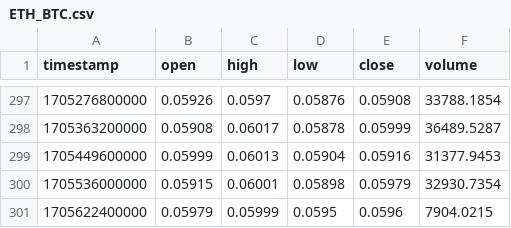
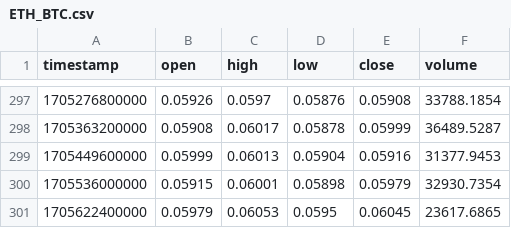
Before and after one commit to abclf5566/BigMama_BOT, a CSV file: dailydata/ETH_BTC.csv, drawn as a sheet; only a part is shown, gaps mark what is left out.

```diff
--- a/dailydata/ETH_BTC.csv
+++ b/dailydata/ETH_BTC.csv
@@ -300,2 +300,2 @@ timestamp,open,high,low,close,volume
 1705536000000,0.05915,0.06001,0.05898,0.05979,32930.7354
-1705622400000,0.05979,0.05999,0.0595,0.0596,7904.0215
+1705622400000,0.05979,0.06053,0.0595,0.06045,23617.6865
```
Also changed, not shown: dailydata/BTC_USDT.csv, dailydata/ETH_USDT.csv, 6 other files.
